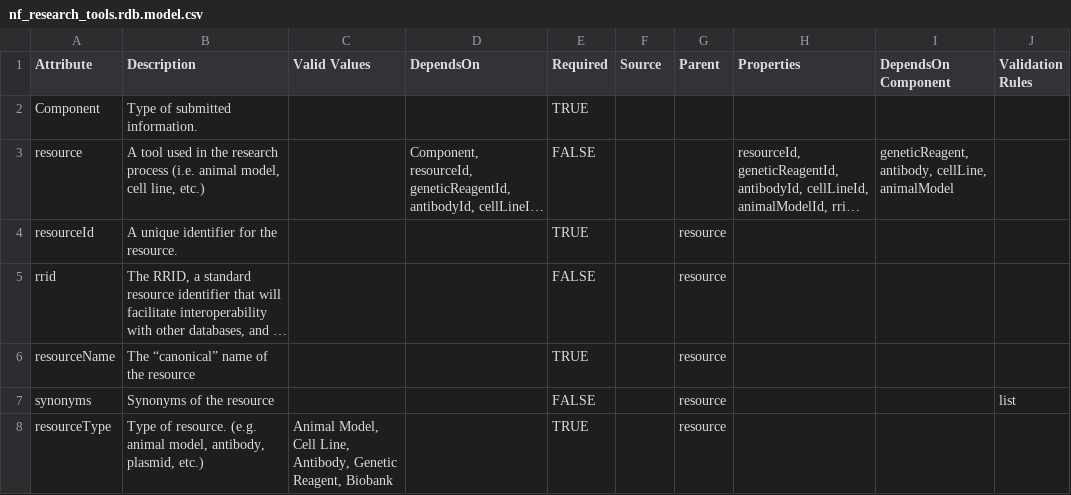
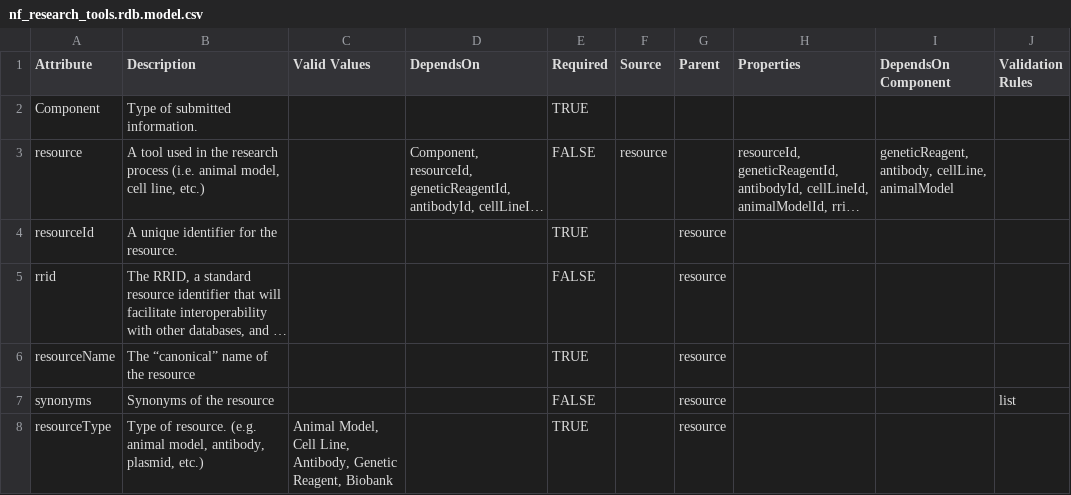
Before and after one commit to nf-osi/nf-research-tools-schema, a CSV file: nf_research_tools.rdb.model.csv, drawn as a sheet; only a part is shown; long unchanged cells end in …; the diff names each change by its address in the sheet, - before the commit and + after, or states it on an @@ line.

Commit message:
Update nf_research_tools.rdb.model.csv

```diff
--- a/nf_research_tools.rdb.model.csv
+++ b/nf_research_tools.rdb.model.csv
-F3 (Source): (empty)
+F3 (Source): resource
```
